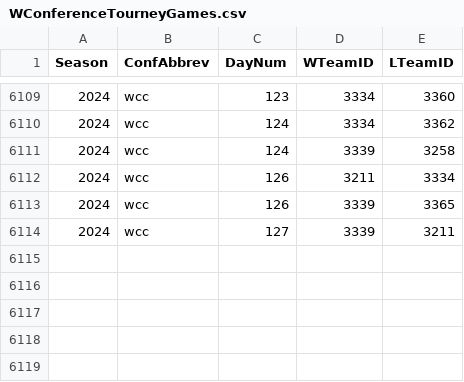
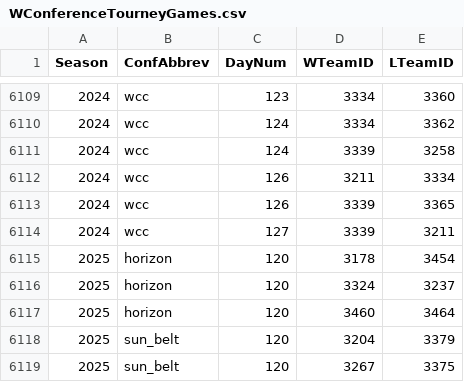
Before and after one commit to allanpichardo/march-madness-2025, a CSV file: csv/WConferenceTourneyGames.csv, drawn as a sheet; only a part is shown, gaps mark what is left out; the diff names each change by its address in the sheet, - before the commit and + after, or states it on an @@ line.

```diff
--- a/csv/WConferenceTourneyGames.csv
+++ b/csv/WConferenceTourneyGames.csv
+row 6115: 2025 | horizon | 120 | 3178 | 3454
+row 6116: 2025 | horizon | 120 | 3324 | 3237
+row 6117: 2025 | horizon | 120 | 3460 | 3464
+row 6118: 2025 | sun_belt | 120 | 3204 | 3379
+row 6119: 2025 | sun_belt | 120 | 3267 | 3375
```
Also changed, not shown: csv/MConferenceTourneyGames.csv, csv/MTeamCoaches.csv, 6 other files.
